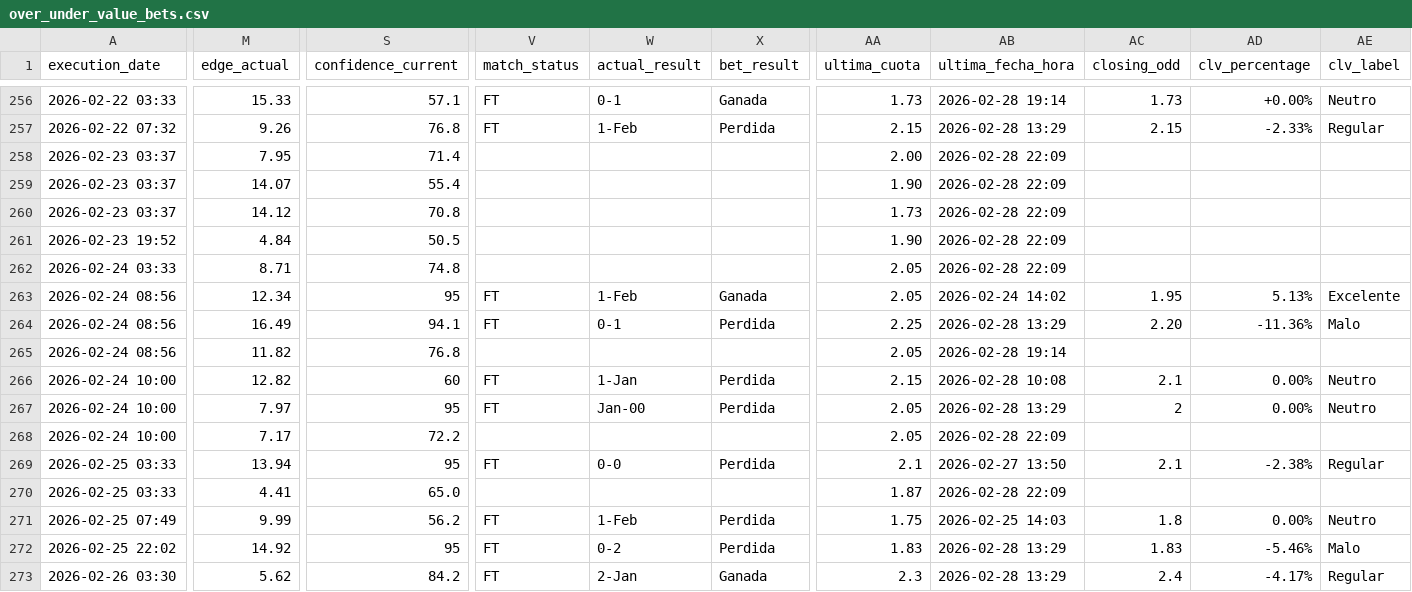
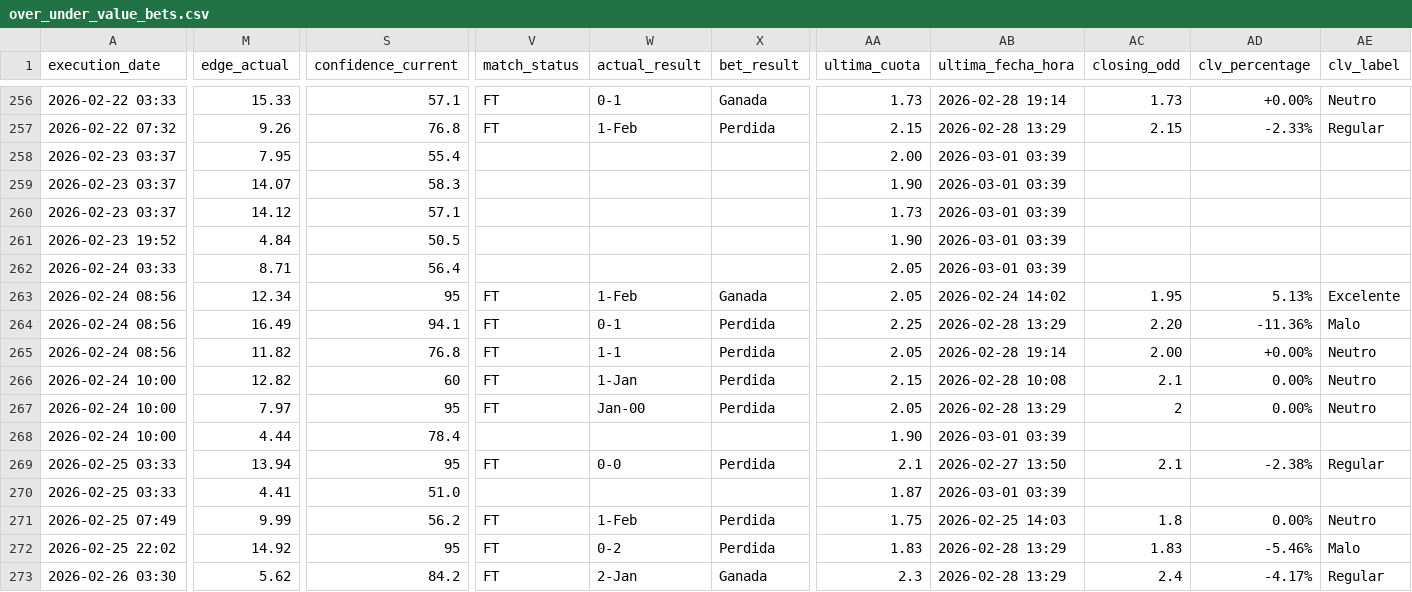
Before and after one commit to pedromanuelfdz-netizen/betting-dashboard, a CSV file: over_under_value_bets.csv, drawn as a sheet; only a part is shown, gaps mark what is left out; the diff covers the shown part only; the diff names each change by its address in the sheet, - before the commit and + after, or states it on an @@ line.

```diff
--- a/over_under_value_bets.csv
+++ b/over_under_value_bets.csv
-S258 (confidence_current): 71.4
+S258 (confidence_current): 55.4
-AB258:AB262 (ultima_fecha_hora): 2026-02-28 22:09
+AB258:AB262 (ultima_fecha_hora): 2026-03-01 03:39
-S259 (confidence_current): 55.4
+S259 (confidence_current): 58.3
-S260 (confidence_current): 70.8
+S260 (confidence_current): 57.1
-S262 (confidence_current): 74.8
+S262 (confidence_current): 56.4
-V265 (match_status): (empty)
+V265 (match_status): FT
-W265 (actual_result): (empty)
+W265 (actual_result): 1-1
-X265 (bet_result): (empty)
+X265 (bet_result): Perdida
-AC265 (closing_odd): (empty)
+AC265 (closing_odd): 2.00
-AD265 (clv_percentage): (empty)
+AD265 (clv_percentage): +0.00%
-AE265 (clv_label): (empty)
+AE265 (clv_label): Neutro
-M268 (edge_actual): 7.17
+M268 (edge_actual): 4.44
-S268 (confidence_current): 72.2
+S268 (confidence_current): 78.4
-AA268 (ultima_cuota): 2.05
+AA268 (ultima_cuota): 1.90
-AB268 (ultima_fecha_hora): 2026-02-28 22:09
+AB268 (ultima_fecha_hora): 2026-03-01 03:39
-S270 (confidence_current): 65.0
+S270 (confidence_current): 51.0
-AB270 (ultima_fecha_hora): 2026-02-28 22:09
+AB270 (ultima_fecha_hora): 2026-03-01 03:39
```
Also changed, not shown: 19 edited cells elsewhere in this file, 1 other file.
